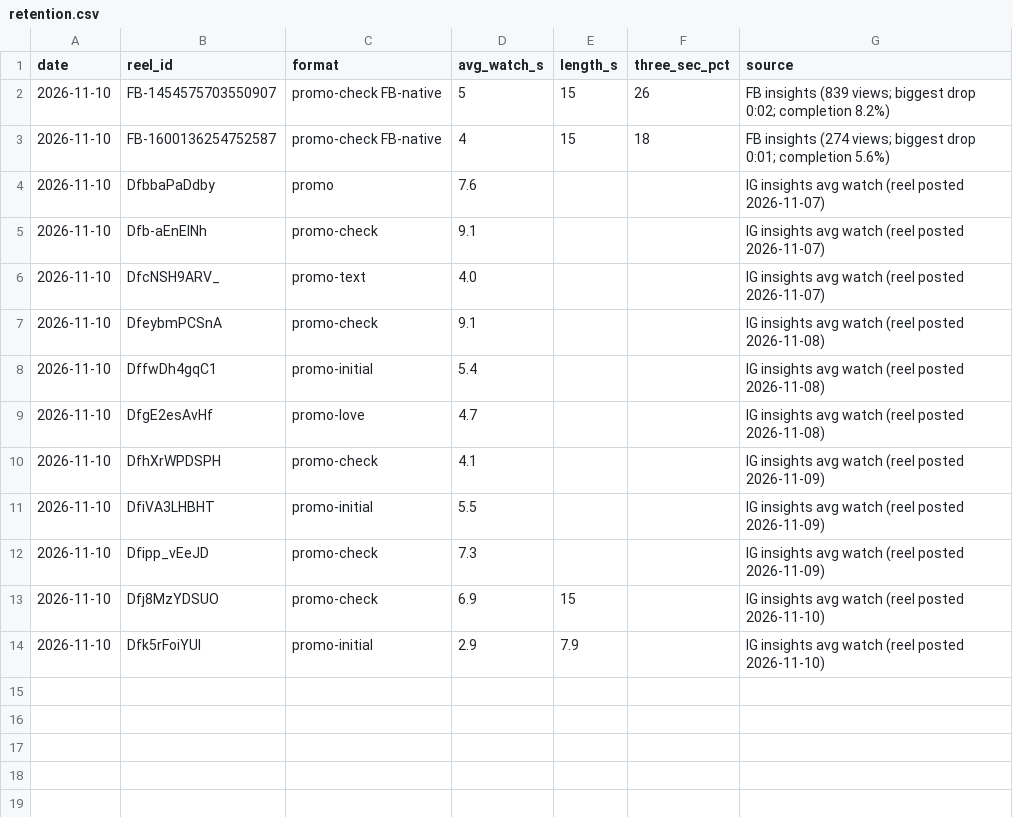
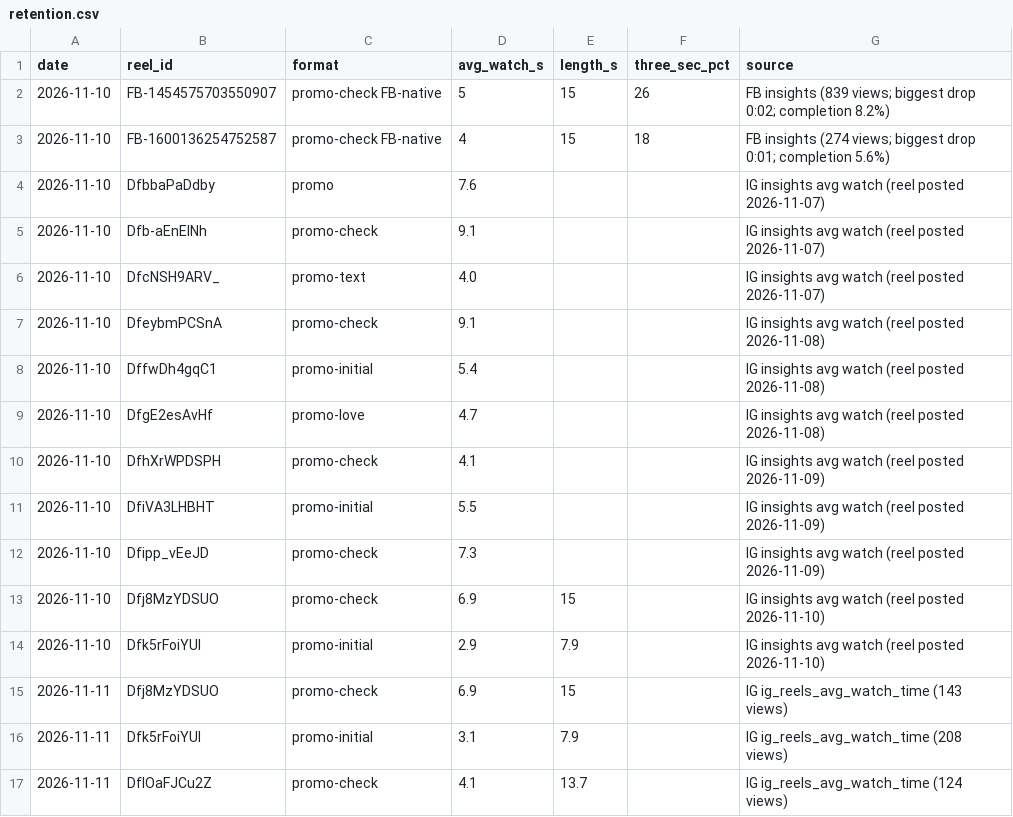
Before and after one commit to newnagiajnala-dotcom/soulmatesigns-system, a CSV file: data/retention.csv, drawn as a sheet; the diff names each change by its address in the sheet, - before the commit and + after, or states it on an @@ line.

```diff
--- a/data/retention.csv
+++ b/data/retention.csv
+row 15: 2026-11-11 | Dfj8MzYDSUO | promo-check | 6.9 | 15 |  | IG ig_reels_avg_watch_time (143 views)
+row 16: 2026-11-11 | Dfk5rFoiYUl | promo-initial | 3.1 | 7.9 |  | IG ig_reels_avg_watch_time (208 views)
+row 17: 2026-11-11 | DflOaFJCu2Z | promo-check | 4.1 | 13.7 |  | IG ig_reels_avg_watch_time (124 views)
```
Also changed, not shown: data/followers.csv, data/performance.csv, 4 other files.
